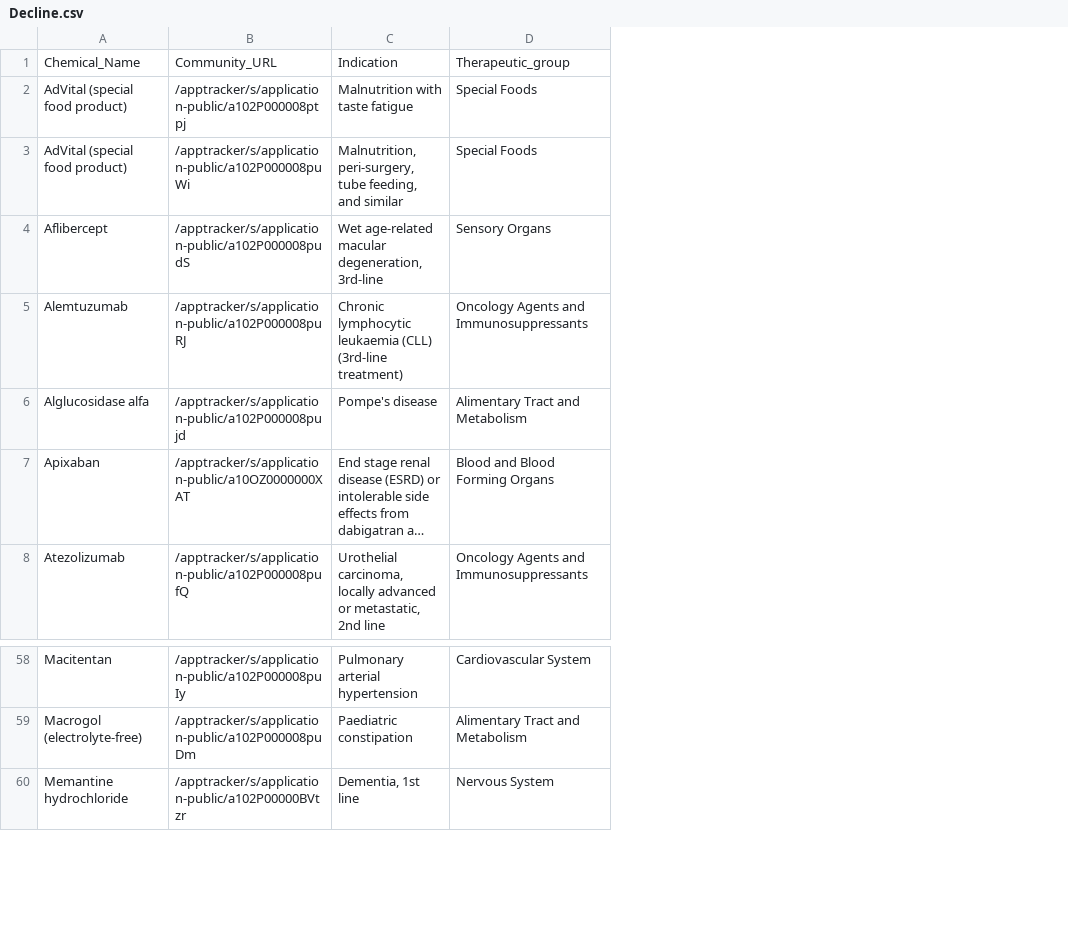
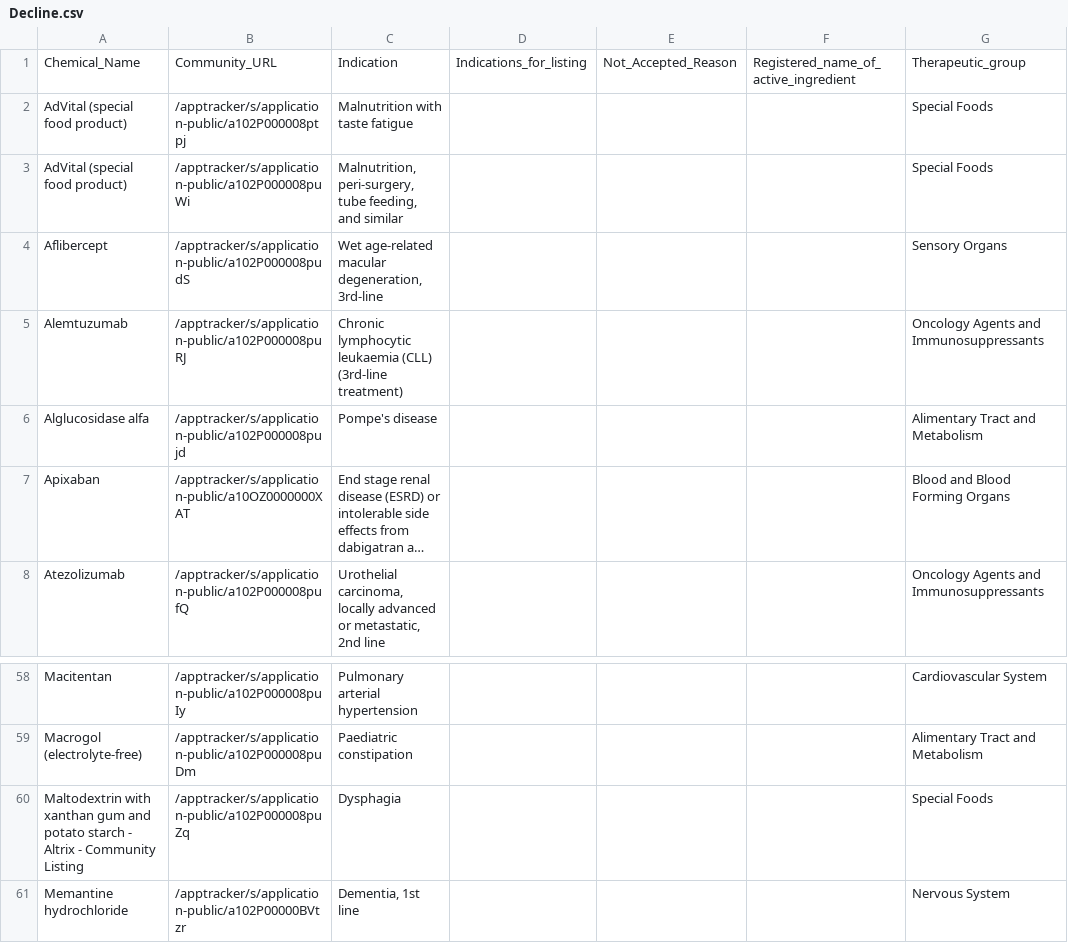
Before and after one commit to UoA-eResearch/pharmac, a CSV file: Decline.csv, drawn as a sheet; only a part is shown, gaps mark what is left out; long unchanged cells end in …; the diff names each change by its address in the sheet, - before the commit and + after, or states it on an @@ line.

```diff
--- a/Decline.csv
+++ b/Decline.csv
+column D, row 1: Indications_for_listing
+column E, row 1: Not_Accepted_Reason
+column F, row 1: Registered_name_of_active_ingredient
+row 60: Maltodextrin with xanthan gum and potato starch - Altrix - Community Listing | /apptracker/s/application-public/a102P000008puZq | Dysphagia |  |  |  | Special Foods
```
Also changed, not shown: CS_CN.csv, OFI.csv.
